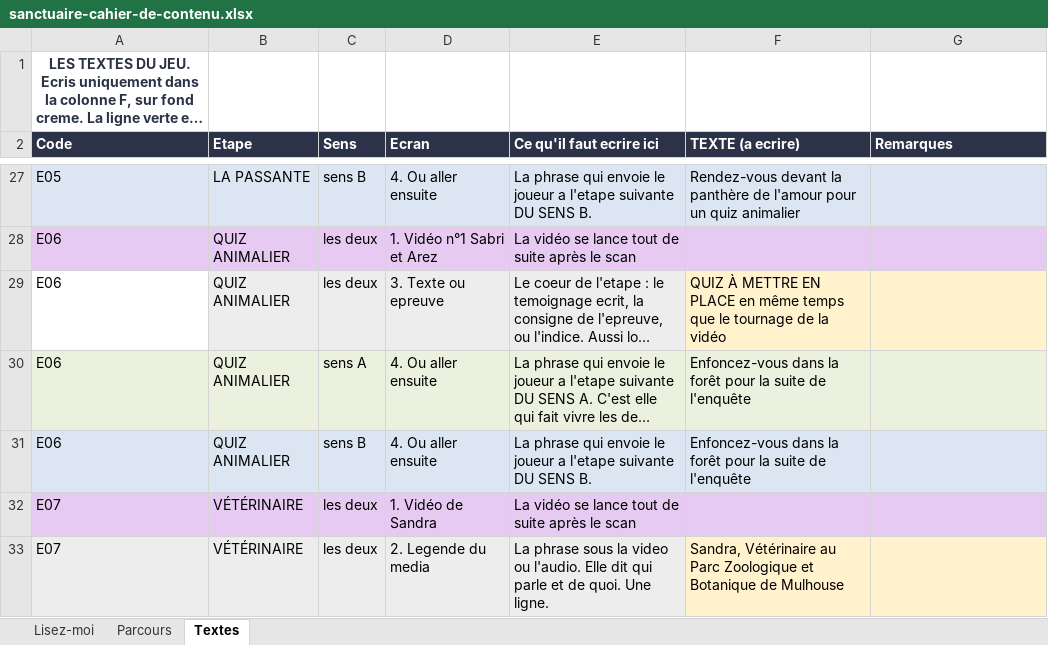
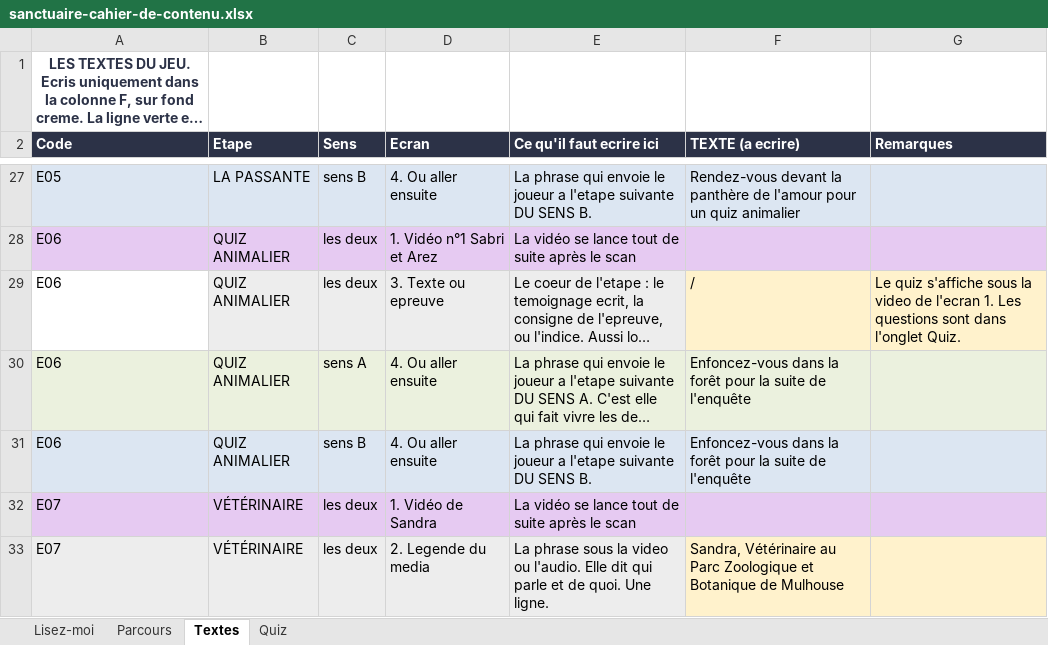
Before and after one commit to Evadigiu/sanctuaire-des-brumes, an Excel workbook: contenu/sanctuaire-cahier-de-contenu.xlsx, sheet Textes, drawn as a sheet; only a part is shown, gaps mark what is left out; long unchanged cells end in …; values as stored, in another font and other column widths than the file's, no borders; the diff names each change by its address in the sheet, - before the commit and + after, or states it on an @@ line.

```diff
--- a/contenu/sanctuaire-cahier-de-contenu.xlsx (sheet Textes)
+++ b/contenu/sanctuaire-cahier-de-contenu.xlsx (sheet Textes)
+sheet tab: Quiz
-F29 (TEXTE (a ecrire)): QUIZ À METTRE EN PLACE en même temps que le tournage de la vidéo
+F29 (TEXTE (a ecrire)): /
-G29 (Remarques): (empty)
+G29 (Remarques): Le quiz s'affiche sous la video de l'ecran 1. Les questions sont dans l'onglet Quiz.
```
Also changed, not shown: sheet Lisez-moi, 6 other files.
